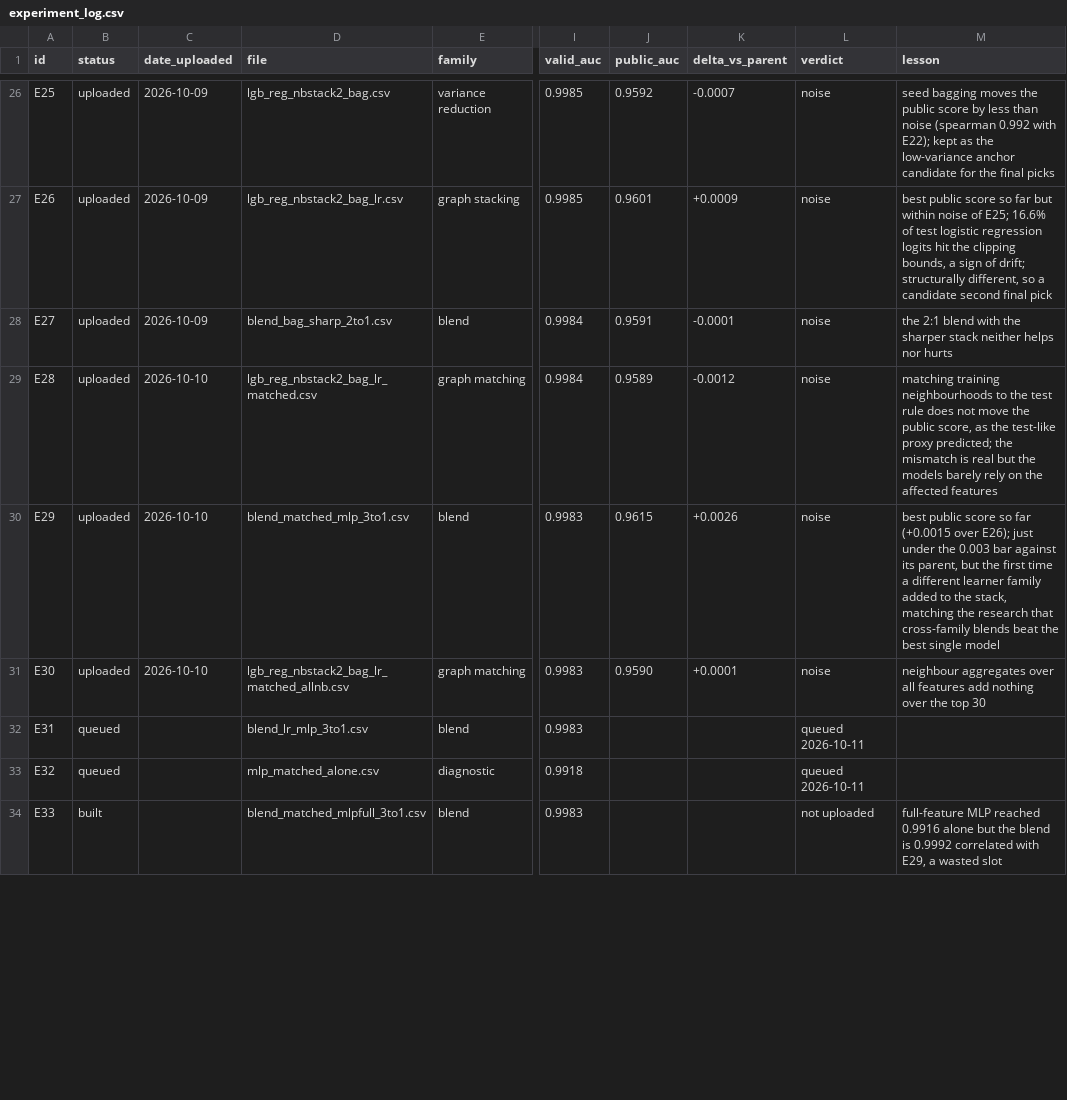
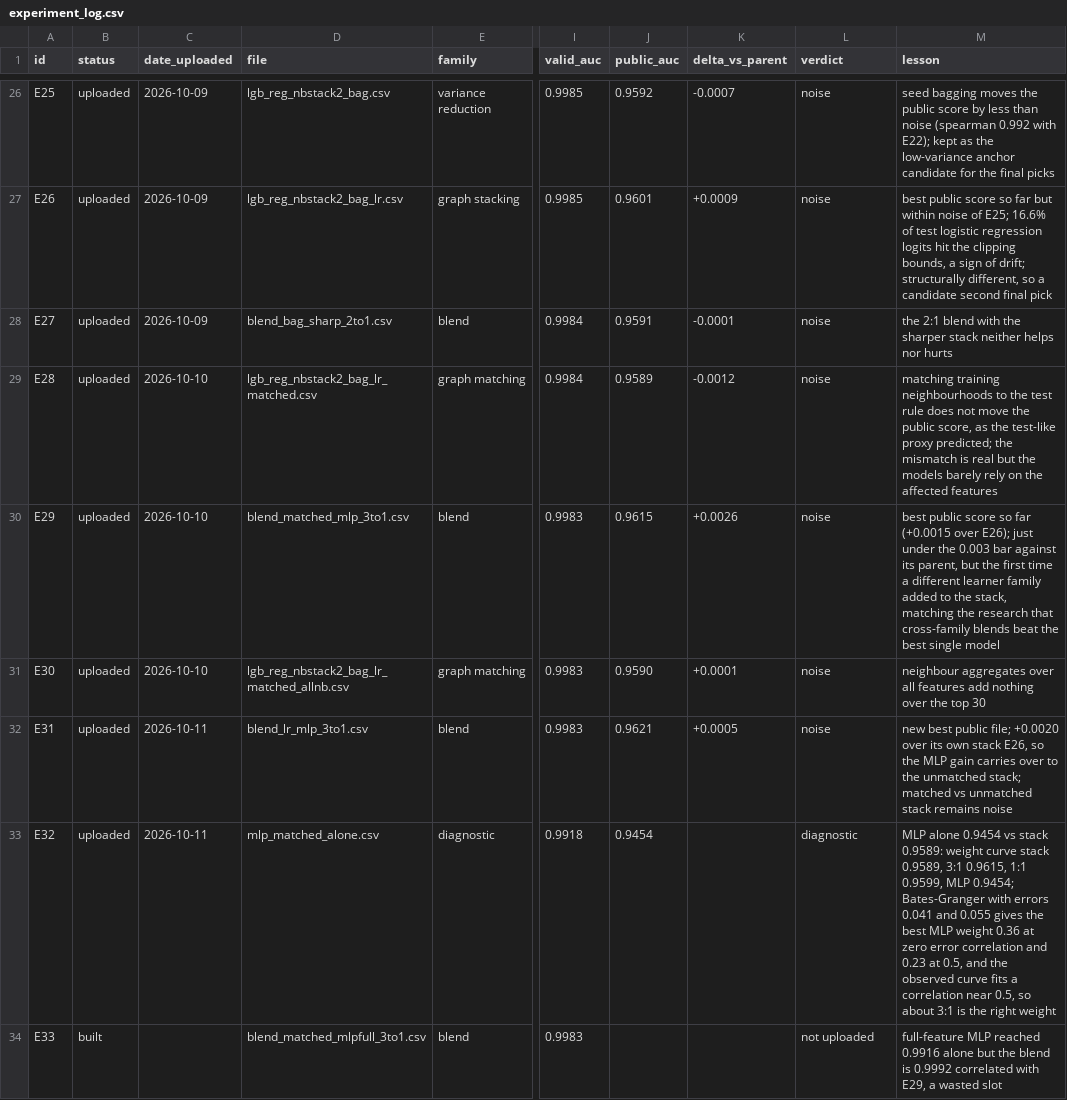
Before and after one commit to ykwong2002/bt4012-kaggle-competition, a CSV file: experiment_log.csv, drawn as a sheet; only a part is shown, gaps mark what is left out; the diff covers the shown part only; the diff names each change by its address in the sheet, - before the commit and + after, or states it on an @@ line.

```diff
--- a/experiment_log.csv
+++ b/experiment_log.csv
-B32:B33 (status): queued
+B32:B33 (status): uploaded
-C32:C33 (date_uploaded): (empty)
+C32:C33 (date_uploaded): 2026-10-11
-J32 (public_auc): (empty)
+J32 (public_auc): 0.9621
-K32 (delta_vs_parent): (empty)
+K32 (delta_vs_parent): +0.0005
-L32 (verdict): queued 2026-10-11
+L32 (verdict): noise
-M32 (lesson): (empty)
+M32 (lesson): new best public file; +0.0020 over its own stack E26, so the MLP gain carries over to the unmatched stack; matched vs unmatched stack remains noise
-J33 (public_auc): (empty)
+J33 (public_auc): 0.9454
-L33 (verdict): queued 2026-10-11
+L33 (verdict): diagnostic
-M33 (lesson): (empty)
+M33 (lesson): MLP alone 0.9454 vs stack 0.9589: weight curve stack 0.9589, 3:1 0.9615, 1:1 0.9599, MLP 0.9454; Bates-Granger with errors 0.041 and 0.055 gives the best MLP weight 0.36 at zero error correlation and 0.23 at 0.5, and the observed curve fits a correlation near 0.5, so about 3:1 is the right weight
```
Also changed, not shown: 6 edited cells elsewhere in this file, 1 other file.
